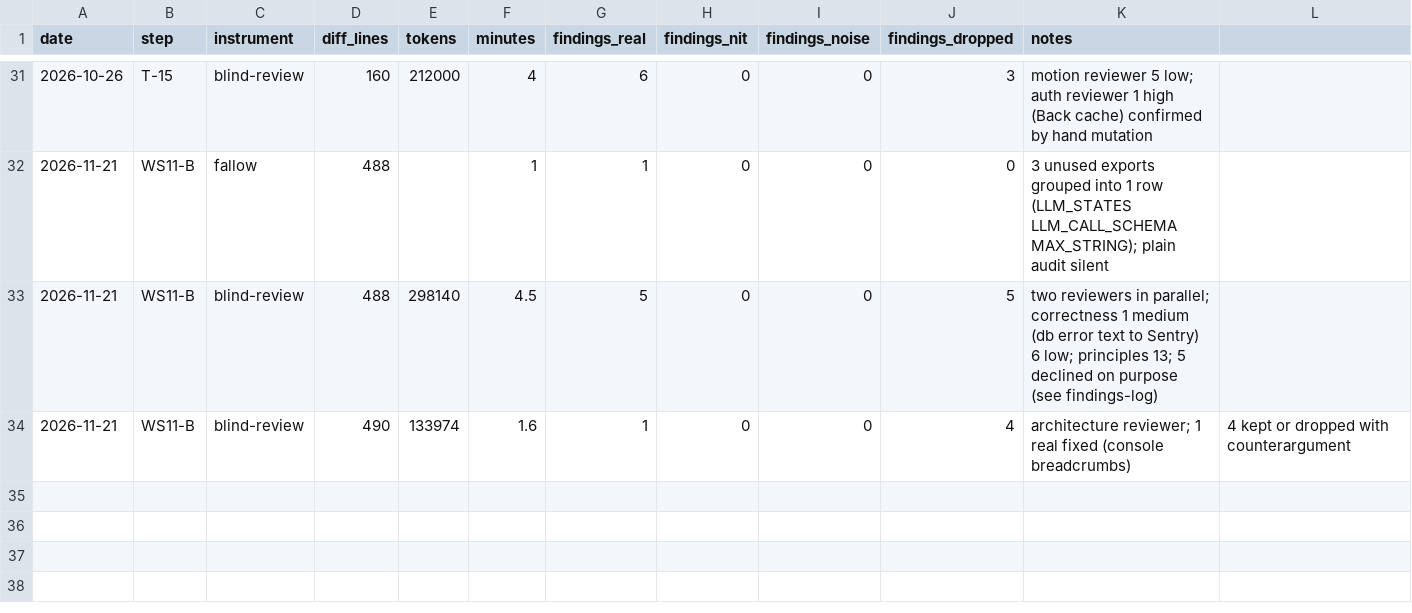
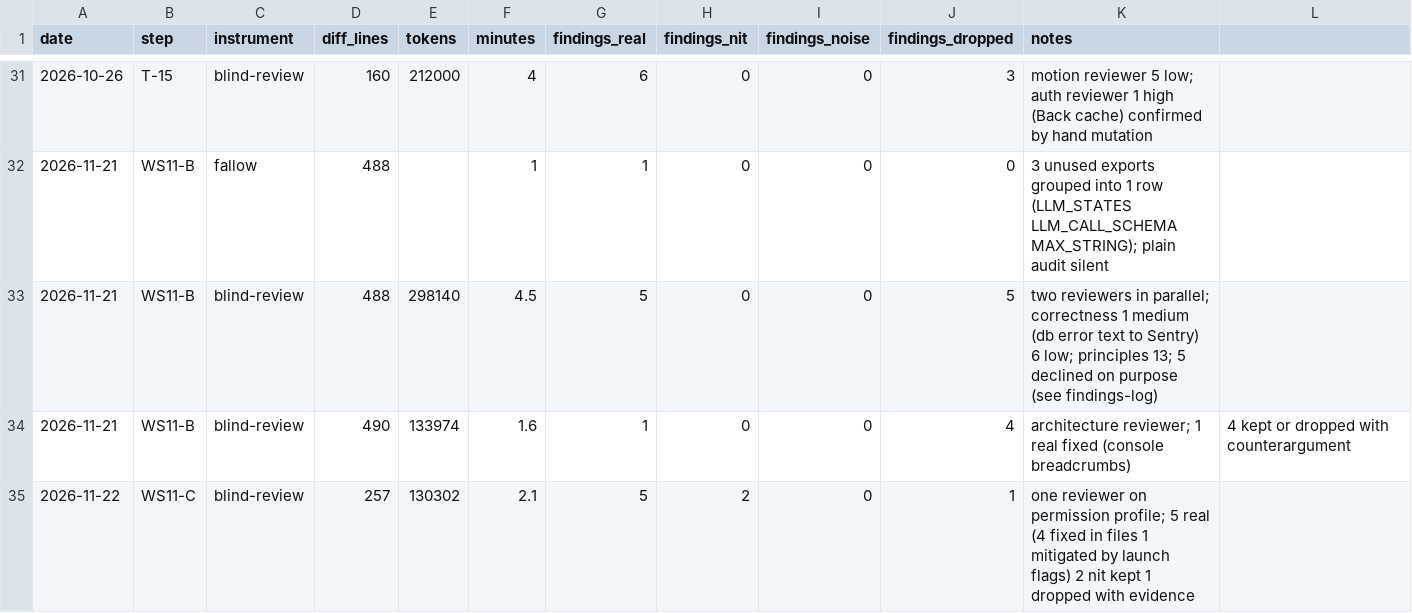
Before and after one commit to SnatchPlay/therapy-scheduling, a CSV file: .quality-trial/analysis/runs.csv, drawn as a sheet; only a part is shown, gaps mark what is left out; the diff names each change by its address in the sheet, - before the commit and + after, or states it on an @@ line.

```diff
--- a/.quality-trial/analysis/runs.csv
+++ b/.quality-trial/analysis/runs.csv
+row 35: 2026-11-22 | WS11-C | blind-review | 257 | 130302 | 2.1 | 5 | 2 | 0 | 1 | one reviewer on permission profile; 5 real (4 fixed in files 1 mitigated by launch flags) 2 nit kept 1 dropped with evidence
```
Also changed, not shown: .quality-trial/analysis/findings-classified.csv, 6 other files.
